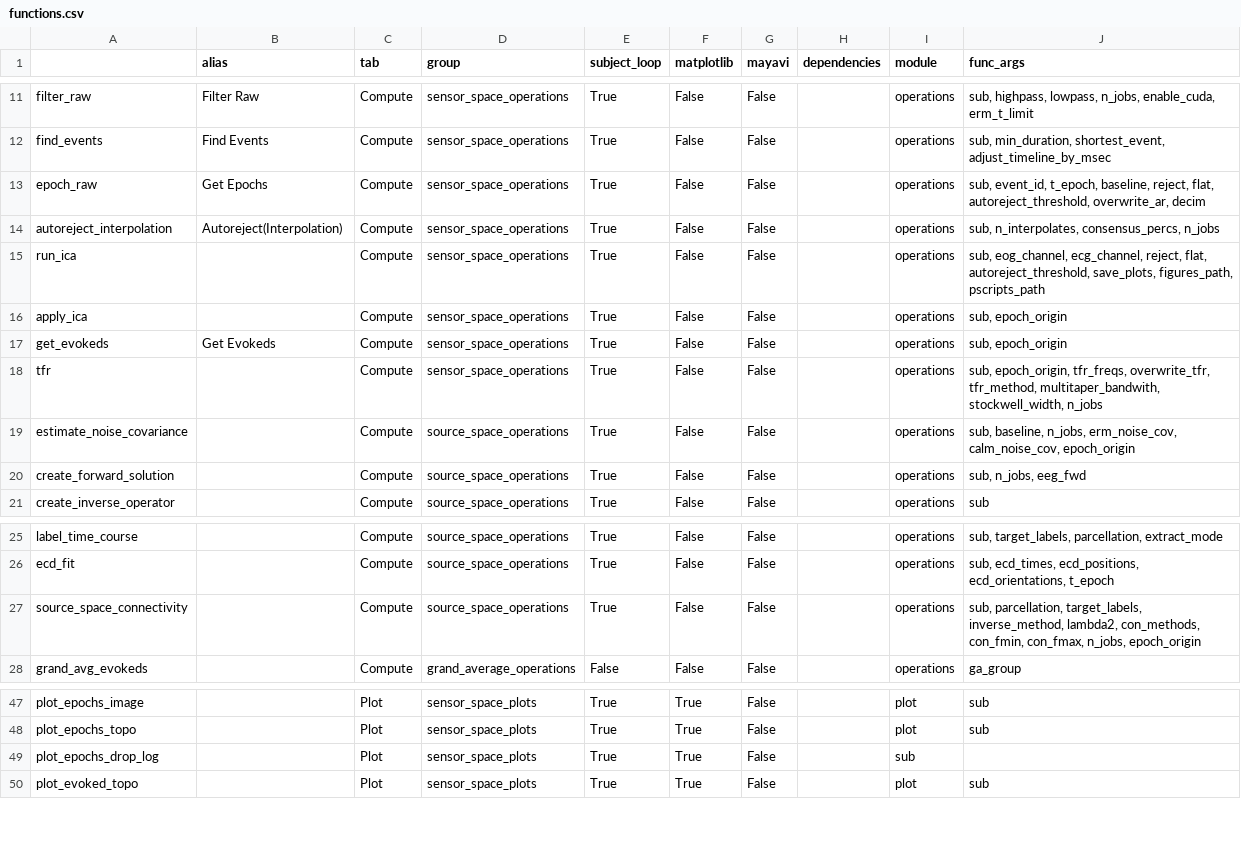
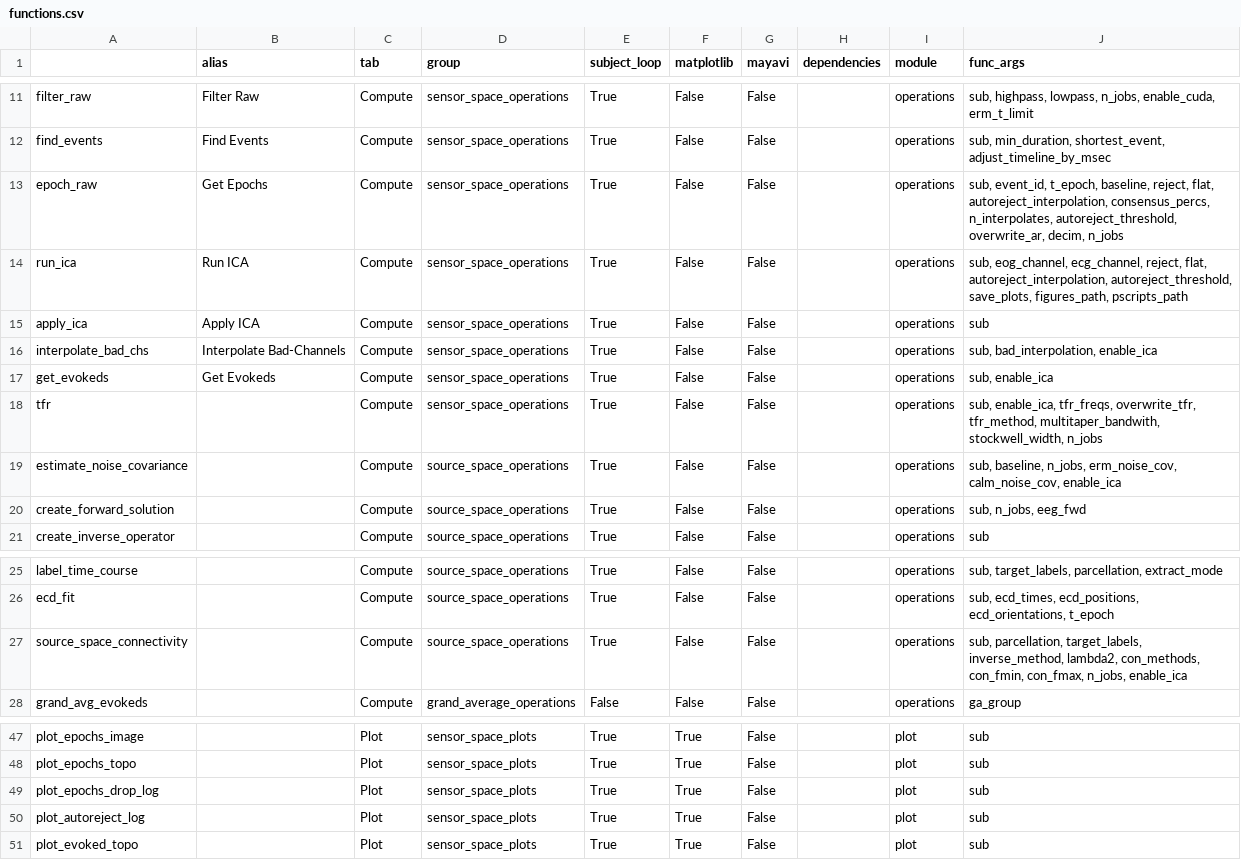
Before and after one commit to marsipu/mne-pipeline-hd, a CSV file: mne_pipeline_hd/resources/functions.csv, drawn as a sheet; only a part is shown, gaps mark what is left out.

Commit message:
Added Autoreject(interpolation) Added Bad-Channel-Interpolation (still resolving of execution-order needed --> coming with function-dependencies) Fixed a few bugs regarding tqdm-displaying

```diff
--- a/mne_pipeline_hd/resources/functions.csv
+++ b/mne_pipeline_hd/resources/functions.csv
@@ -12,9 +12,9 @@ filter_raw;Filter Raw;Compute;sensor_space_operations;True;False;False;;operatio
 find_events;Find Events;Compute;sensor_space_operations;True;False;False;;operations;sub, min_duration, shortest_event, adjust_timeline_by_msec
-epoch_raw;Get Epochs;Compute;sensor_space_operations;True;False;False;;operations;sub, event_id, t_epoch, baseline, reject, flat, autoreject_threshold, overwrite_ar, decim
-autoreject_interpolation;Autoreject(Interpolation);Compute;sensor_space_operations;True;False;False;;operations;sub, n_interpolates, consensus_percs, n_jobs
-run_ica;;Compute;sensor_space_operations;True;False;False;;operations;sub, eog_channel, ecg_channel, reject, flat, autoreject_threshold, save_plots, figures_path, pscripts_path
-apply_ica;;Compute;sensor_space_operations;True;False;False;;operations;sub, epoch_origin
-get_evokeds;Get Evokeds;Compute;sensor_space_operations;True;False;False;;operations;sub, epoch_origin
-tfr;;Compute;sensor_space_operations;True;False;False;;operations;sub, epoch_origin, tfr_freqs, overwrite_tfr, tfr_method, multitaper_bandwith, stockwell_width, n_jobs
-estimate_noise_covariance;;Compute;source_space_operations;True;False;False;;operations;sub, baseline, n_jobs, erm_noise_cov, calm_noise_cov, epoch_origin
+epoch_raw;Get Epochs;Compute;sensor_space_operations;True;False;False;;operations;sub, event_id, t_epoch, baseline, reject, flat, autoreject_interpolation, consensus_percs, n_interpolates, autoreject_threshold, overwrite_ar, decim, n_jobs
+run_ica;Run ICA;Compute;sensor_space_operations;True;False;False;;operations;sub, eog_channel, ecg_channel, reject, flat, autoreject_interpolation, autoreject_threshold, save_plots, figures_path, pscripts_path
+apply_ica;Apply ICA;Compute;sensor_space_operations;True;False;False;;operations;sub
+interpolate_bad_chs;Interpolate Bad-Channels;Compute;sensor_space_operations;True;False;False;;operations;sub, bad_interpolation, enable_ica
+get_evokeds;Get Evokeds;Compute;sensor_space_operations;True;False;False;;operations;sub, enable_ica
+tfr;;Compute;sensor_space_operations;True;False;False;;operations;sub, enable_ica, tfr_freqs, overwrite_tfr, tfr_method, multitaper_bandwith, stockwell_width, n_jobs
+estimate_noise_covariance;;Compute;source_space_operations;True;False;False;;operations;sub, baseline, n_jobs, erm_noise_cov, calm_noise_cov, enable_ica
 create_forward_solution;;Compute;source_space_operations;True;False;False;;operations;sub, n_jobs, eeg_fwd
@@ -26,3 +26,3 @@ label_time_course;;Compute;source_space_operations;True;False;False;;operations;
 ecd_fit;;Compute;source_space_operations;True;False;False;;operations;sub, ecd_times, ecd_positions, ecd_orientations, t_epoch
-source_space_connectivity;;Compute;source_space_operations;True;False;False;;operations;sub, parcellation, target_labels, inverse_method, lambda2, con_methods, con_fmin, con_fmax, n_jobs, epoch_origin
+source_space_connectivity;;Compute;source_space_operations;True;False;False;;operations;sub, parcellation, target_labels, inverse_method, lambda2, con_methods, con_fmin, con_fmax, n_jobs, enable_ica
 grand_avg_evokeds;;Compute;grand_average_operations;False;False;False;;operations;ga_group
@@ -48,3 +48,4 @@ plot_epochs_image;;Plot;sensor_space_plots;True;True;False;;plot;sub
 plot_epochs_topo;;Plot;sensor_space_plots;True;True;False;;plot;sub
-plot_epochs_drop_log;;Plot;sensor_space_plots;True;True;False;;sub
+plot_epochs_drop_log;;Plot;sensor_space_plots;True;True;False;;plot;sub
+plot_autoreject_log;;Plot;sensor_space_plots;True;True;False;;plot;sub
 plot_evoked_topo;;Plot;sensor_space_plots;True;True;False;;plot;sub
```
Also changed, not shown: mne_pipeline_hd/resources/parameters.csv, 9 other files.
